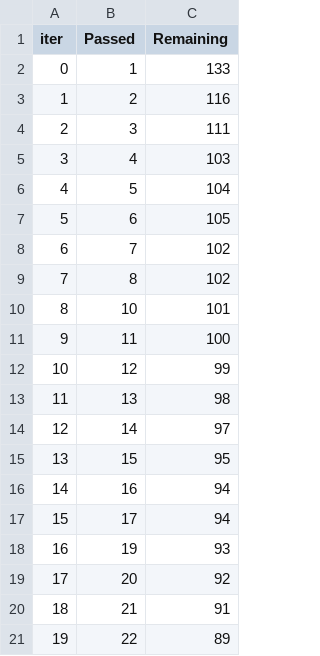
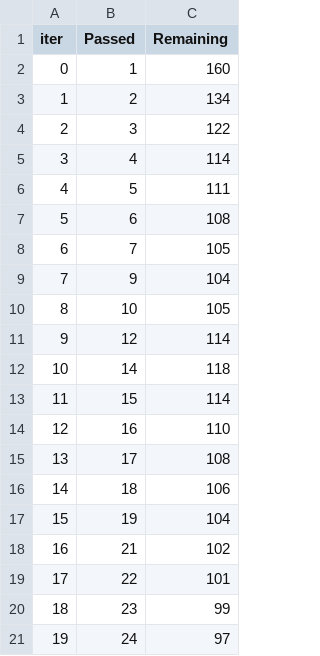
Before and after one commit to jithinrb995/mlproject, a TSV file: catboost_info/time_left.tsv, drawn as a sheet; only a part is shown; the diff covers the shown part only.

```diff
--- a/catboost_info/time_left.tsv
+++ b/catboost_info/time_left.tsv
@@ -1,21 +1,21 @@
 iter	Passed	Remaining
-0	1	133
-1	2	116
-2	3	111
-3	4	103
-4	5	104
-5	6	105
-6	7	102
-7	8	102
-8	10	101
-9	11	100
-10	12	99
-11	13	98
-12	14	97
-13	15	95
-14	16	94
-15	17	94
-16	19	93
-17	20	92
-18	21	91
-19	22	89
+0	1	160
+1	2	134
+2	3	122
+3	4	114
+4	5	111
+5	6	108
+6	7	105
+7	9	104
+8	10	105
+9	12	114
+10	14	118
+11	15	114
+12	16	110
+13	17	108
+14	18	106
+15	19	104
+16	21	102
+17	22	101
+18	23	99
+19	24	97
```
Also changed, not shown: 156 edited cells elsewhere in this file, 12 other files.
